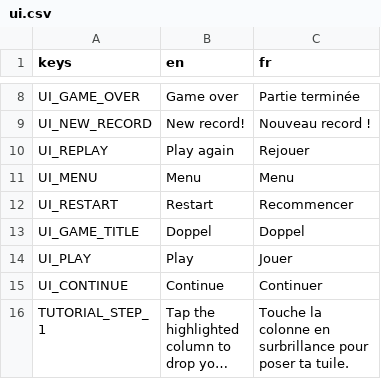
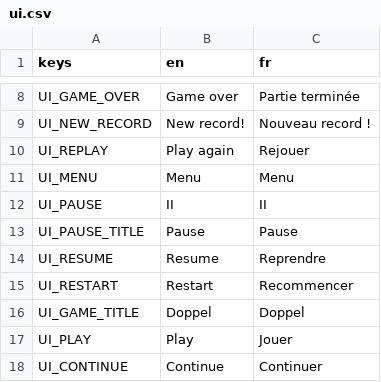
Before and after one commit to bpinto03/Doppel, a CSV file: assets/translations/ui.csv, drawn as a sheet; only a part is shown, gaps mark what is left out; the shorter side is filled out with more unchanged rows; long unchanged cells end in …; the diff names each change by its address in the sheet, - before the commit and + after, or states it on an @@ line.

Commit message:
feat: add a pause screen opened by the HUD, the back button and focus loss
A pause button in the HUD, the Android back button during a game, and
the app becoming inactive during a game all open the pause overlay,
after the playback jumps to its final state. Resume continues, Restart
abandons the game for a new one, Menu goes home and keeps the game to
continue. Back in the pause resumes. The permanent restart button
leaves the HUD. Decision record 0006 describes the back button.

```diff
--- a/assets/translations/ui.csv
+++ b/assets/translations/ui.csv
+row 12: UI_PAUSE | II | II
+row 13: UI_PAUSE_TITLE | Pause | Pause
+row 14: UI_RESUME | Resume | Reprendre
```
Also changed, not shown: 17 other files.
